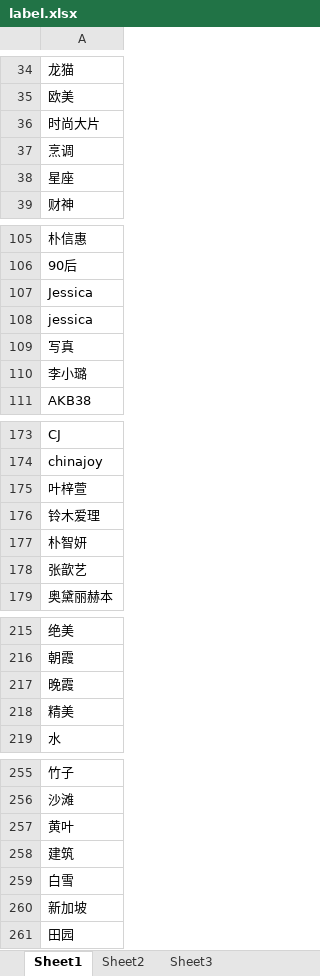
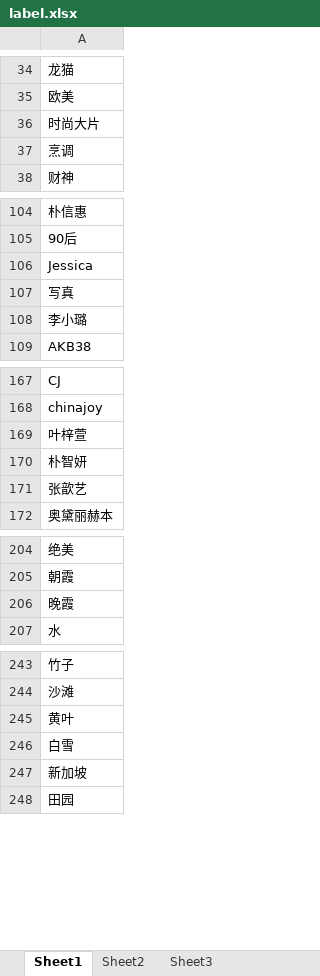
Before and after one commit to Lonely7th/JServer, an Excel workbook: conf/label.xlsx, sheet Sheet1, drawn as a sheet; only a part is shown, gaps mark what is left out; values as stored, in another font and other column widths than the file's, no borders; the diff covers the shown part only; the diff names each change by its address in the sheet, - before the commit and + after, or states it on an @@ line.

```diff
--- a/conf/label.xlsx (sheet Sheet1)
+++ b/conf/label.xlsx (sheet Sheet1)
-row 38: 星座
-row 108: jessica
-row 176: 铃木爱理
-row 218: 精美
-row 258: 建筑
```
Also changed, not shown: 10 removed rows elsewhere in this sheet, 6 other files.
